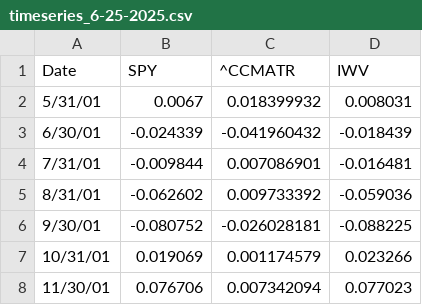
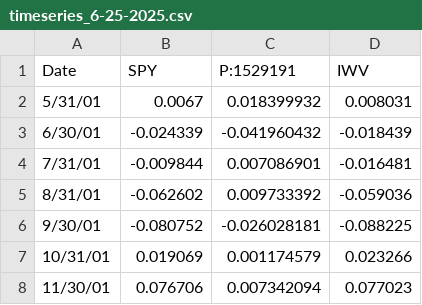
Before and after one commit to Passive30/crestcast-demo, a CSV file: timeseries_6-25-2025.csv, drawn as a sheet; only a part is shown.

Commit message:
Update timeseries_6-25-2025.csv

```diff
--- a/timeseries_6-25-2025.csv
+++ b/timeseries_6-25-2025.csv
@@ -1,2 +1,2 @@
-Date,SPY,^CCMATR,IWV
+Date,SPY,P:1529191,IWV
 5/31/01,0.0067,0.018399932,0.008031
```
